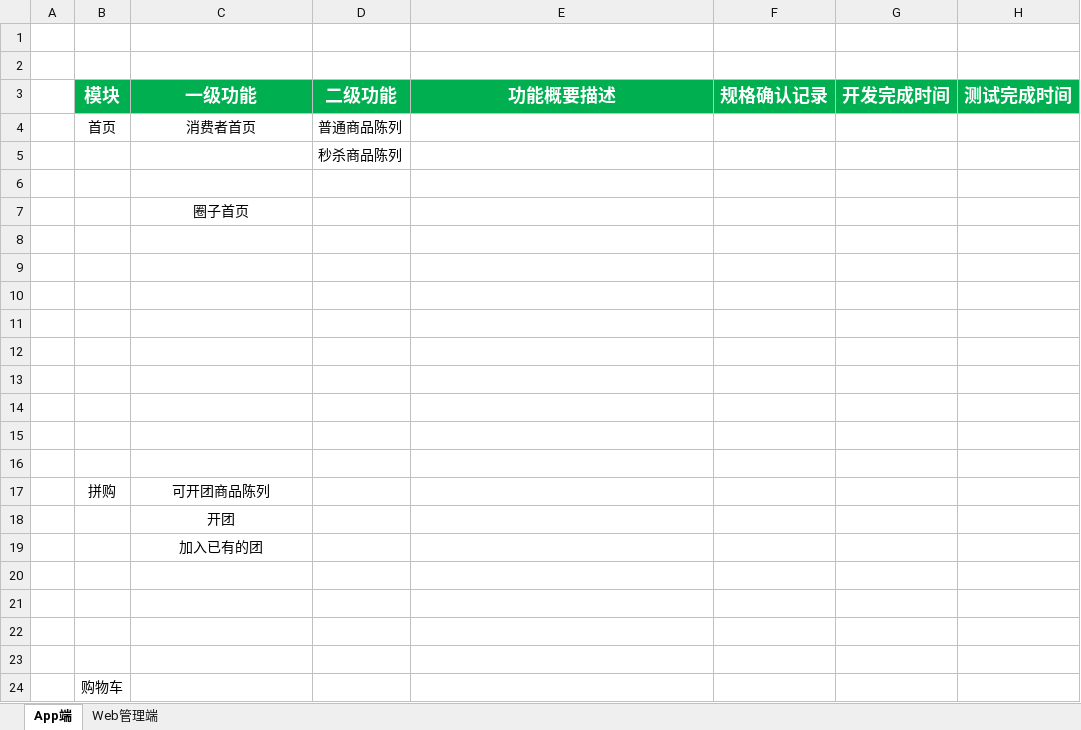
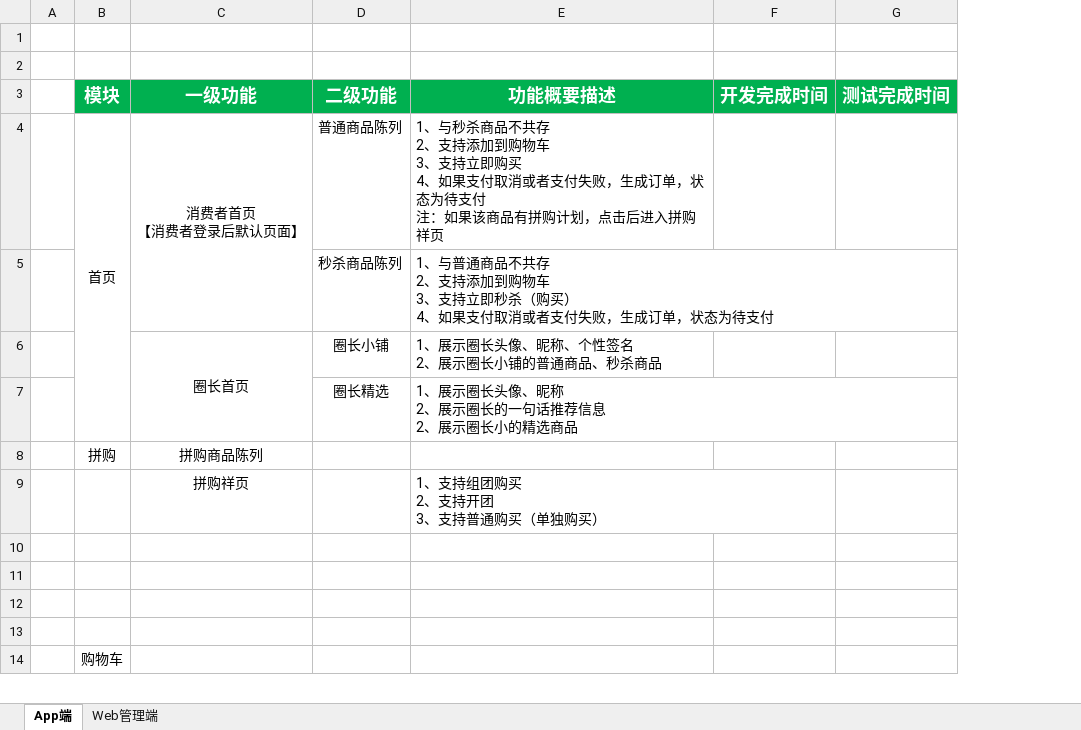
Before and after one commit to amydady/CaoBaoService, an Excel workbook: 开发进度.xlsx, sheet App端, drawn as a sheet; only a part is shown; values as stored, in another font and other column widths than the file's, no borders; removed rows and columns are numbered as before the commit, all else as after; ↵ is a line break in a cell; the diff covers the shown part only; the diff names each change by its address in the sheet, - before the commit and + after, or states it on an @@ line.

```diff
--- a/开发进度.xlsx (sheet App端)
+++ b/开发进度.xlsx (sheet App端)
-column F (规格确认记录), empty
+B4:B7 merged
-C4 (一级功能): 消费者首页
+C4 (一级功能): 消费者首页 ↵ 【消费者登录后默认页面】
+C4:C5 merged
-E4 (功能概要描述): (empty)
+E4 (功能概要描述): 1、与秒杀商品不共存 ↵ 2、支持添加到购物车 ↵ 3、支持立即购买 ↵ 4、如果支付取消或者支付失败，生成订单，状态为待支付 ↵ 注：如果该商品有拼购计划，点击后进入拼购祥页
-row 5:  |  |  | 秒杀商品陈列
-row 5: (empty)
+row 5:  |  |  | 秒杀商品陈列 | 1、与普通商品不共存 ↵ 2、支持添加到购物车 ↵ 3、支持立即秒杀（购买） ↵ 4、如果支付取消或者支付失败，生成订单，状态为待支付
-row 7:  |  | 圈子首页
-row 6: (empty)
+row 6:  |  | 圈长首页 | 圈长小铺 | 1、展示圈长头像、昵称、个性签名 ↵ 2、展示圈长小铺的普通商品、秒杀商品
+C6:C7 merged
-row 7: (empty)
+row 7:  |  |  | 圈长精选 | 1、展示圈长头像、昵称 ↵ 2、展示圈长的一句话推荐信息 ↵ 2、展示圈长小的精选商品
-row 10: (empty)
-row 11: (empty)
-row 12: (empty)
-row 13: (empty)
-row 14: (empty)
-row 15: (empty)
-row 16: (empty)
-C8 (一级功能): 可开团商品陈列
+C8 (一级功能): 拼购商品陈列
-row 18:  |  | 开团
-row 19:  |  | 加入已有的团
+row 9:  |  | 拼购祥页 |  | 1、支持组团购买 ↵ 2、支持开团 ↵ 3、支持普通购买（单独购买）
```
Also changed, not shown: 1 removed row and merged cells elsewhere in this sheet, 7 other files.
